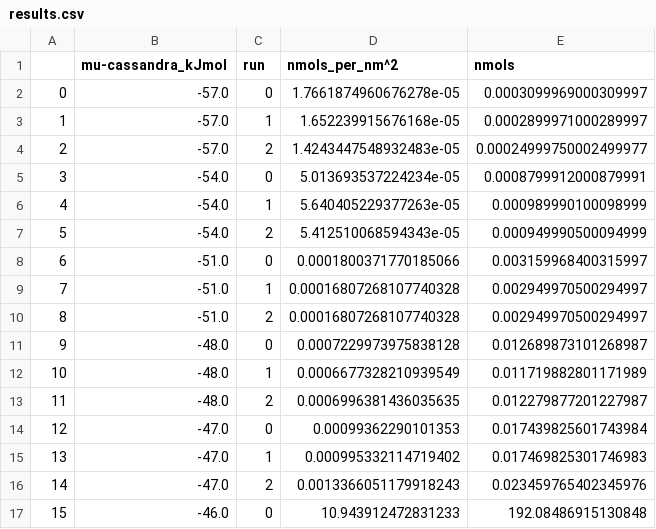
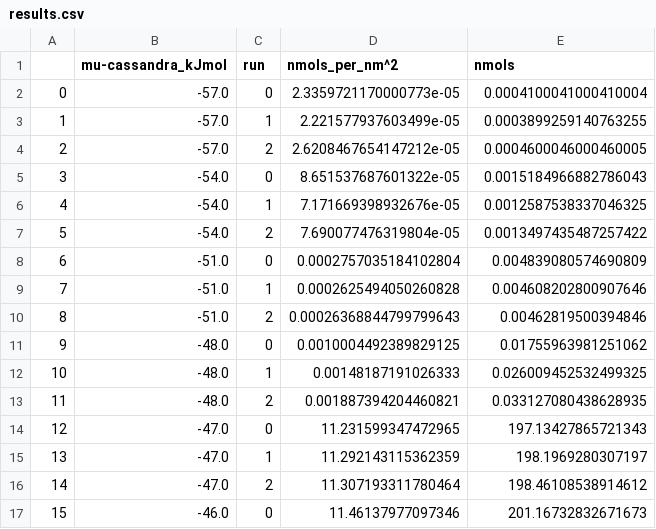
Before and after one commit to mosdef-hub/mosdef_slitpore, a CSV file: simulations/adsorption/3x3x1.0nm_3-layer/cassandra/analysis/results.csv, drawn as a sheet; only a part is shown; the diff covers the shown part only.

```diff
--- a/simulations/adsorption/3x3x1.0nm_3-layer/cassandra/analysis/results.csv
+++ b/simulations/adsorption/3x3x1.0nm_3-layer/cassandra/analysis/results.csv
@@ -1,17 +1,17 @@
 ,mu-cassandra_kJmol,run,nmols_per_nm^2,nmols
-0,-57.0,0,1.7661874960676278e-05,0.0003099969000309997
-1,-57.0,1,1.652239915676168e-05,0.0002899971000289997
-2,-57.0,2,1.4243447548932483e-05,0.00024999750002499977
-3,-54.0,0,5.013693537224234e-05,0.0008799912000879991
-4,-54.0,1,5.640405229377263e-05,0.000989990100098999
-5,-54.0,2,5.412510068594343e-05,0.000949990500094999
-6,-51.0,0,0.0001800371770185066,0.003159968400315997
-7,-51.0,1,0.00016807268107740328,0.002949970500294997
-8,-51.0,2,0.00016807268107740328,0.002949970500294997
-9,-48.0,0,0.0007229973975838128,0.012689873101268987
-10,-48.0,1,0.0006677328210939549,0.011719882801171989
-11,-48.0,2,0.0006996381436035635,0.012279877201227987
-12,-47.0,0,0.00099362290101353,0.017439825601743984
-13,-47.0,1,0.000995332114719402,0.017469825301746983
-14,-47.0,2,0.0013366051179918243,0.023459765402345976
-15,-46.0,0,10.943912472831233,192.08486915130848
+0,-57.0,0,2.3359721170000773e-05,0.0004100041000410004
+1,-57.0,1,2.221577937603499e-05,0.0003899259140763255
+2,-57.0,2,2.6208467654147212e-05,0.0004600046000460005
+3,-54.0,0,8.651537687601322e-05,0.0015184966882786043
+4,-54.0,1,7.171669398932676e-05,0.0012587538337046325
+5,-54.0,2,7.690077476319804e-05,0.0013497435487257422
+6,-51.0,0,0.0002757035184102804,0.004839080574690809
+7,-51.0,1,0.0002625494050260828,0.004608202800907646
+8,-51.0,2,0.00026368844799799643,0.00462819500394846
+9,-48.0,0,0.0010004492389829125,0.01755963981251062
+10,-48.0,1,0.00148187191026333,0.026009452532499325
+11,-48.0,2,0.001887394204460821,0.033127080438628935
+12,-47.0,0,11.231599347472965,197.13427865721343
+13,-47.0,1,11.292143115362359,198.1969280307197
+14,-47.0,2,11.307193311780464,198.46108538914612
+15,-46.0,0,11.46137977097346,201.16732832671673
```
Also changed, not shown: 16 edited cells elsewhere in this file, simulations/adsorption/1x1x1.0nm_1-layer/cassandra/analysis/results.csv, simulations/adsorption/3x3x1.6nm_3-layer/cassandra/analysis/results.csv, 7 other files.
